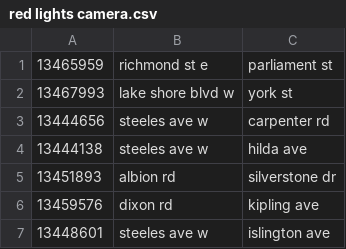
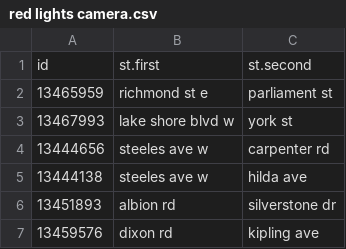
Before and after one commit to SagnikAdusumilli/CSC343-Project, a CSV file: data-raw/red lights camera.csv, drawn as a sheet; only a part is shown; the shorter side is filled out with more unchanged rows.

```diff
--- a/data-raw/red lights camera.csv
+++ b/data-raw/red lights camera.csv
@@ -1 +1,2 @@
+id,st.first,st.second
 13465959,richmond st e,parliament st
```
Also changed, not shown: data-raw/bike_shop.csv, 2 other files.
